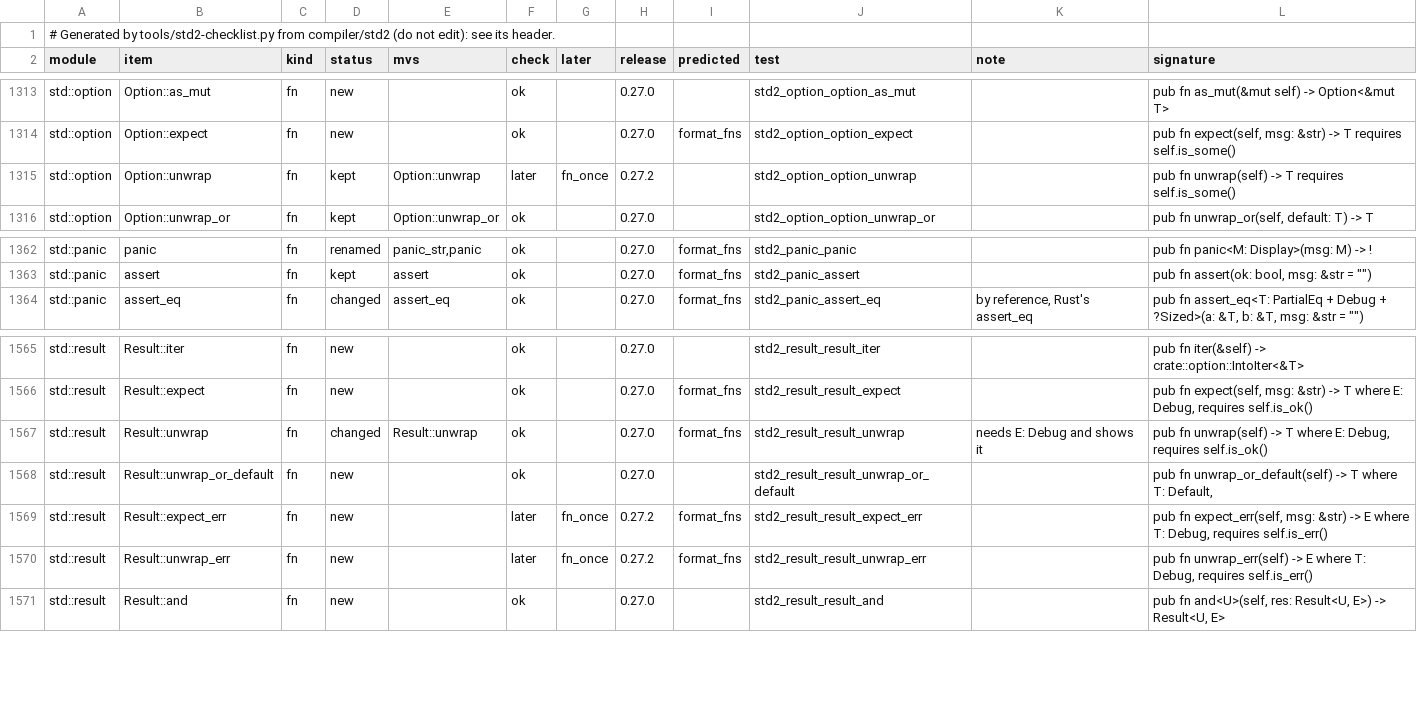
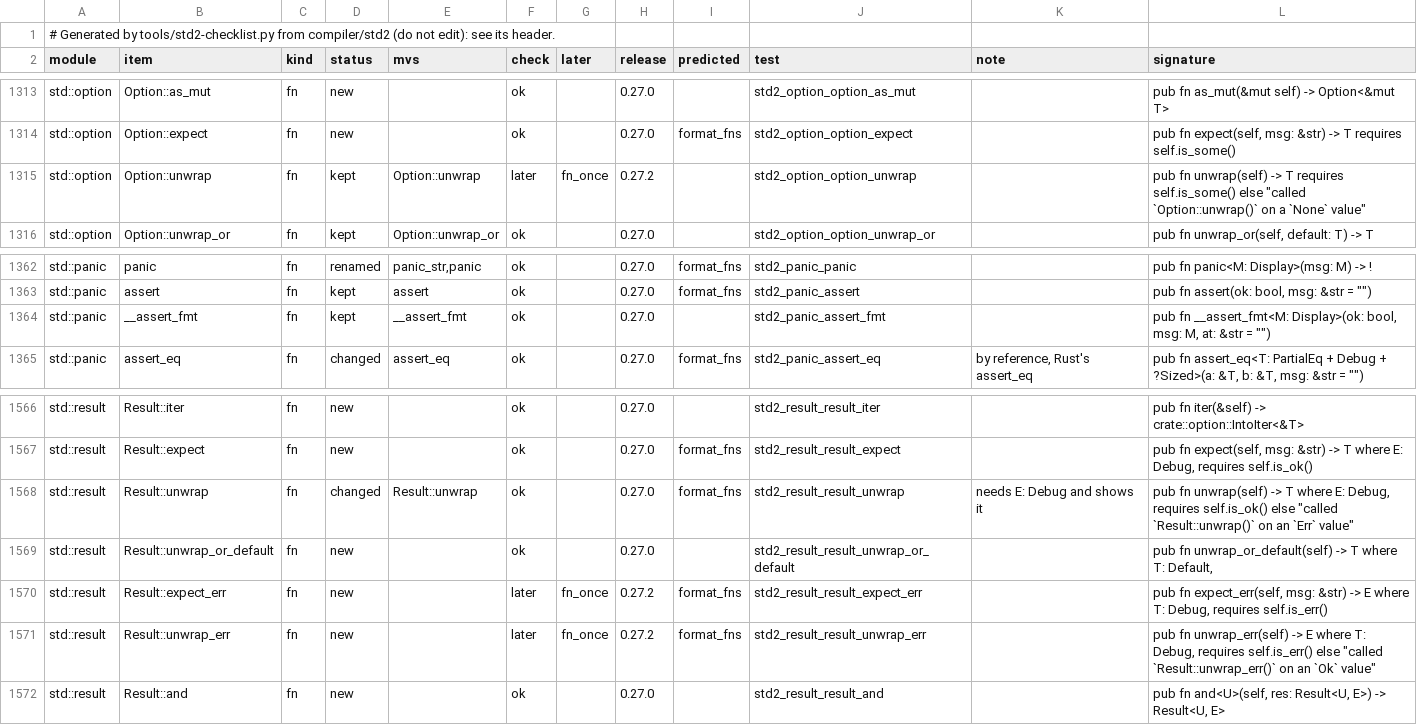
Before and after one commit to magniff/vole, a TSV file: compiler/std2/checklist.tsv, drawn as a sheet; only a part is shown, gaps mark what is left out.

Commit message:
std2: rustc's texts for unwrap, unreachable and a bare assert; assert with format arguments
- Option::unwrap, Result::unwrap and unwrap_err fail with rustc's text
  after the caller's FILE:LINE:COL (their contracts' `else` message)
  instead of `requires failed: 'self.is_some()' ...`.
- unreachable prints "internal error: entered unreachable code" (and its
  message), assert and debug_assert without a message "assertion
  failed"; both printed an empty line.
- `assert(c, "bad {}", x)` works: std2 has the __assert_fmt the format
  lowering calls for a message with holes, which also gives it the
  call's FILE:LINE:COL.

The cases that expected the old std's "called unwrap on None" and the
contract's text now expect these, and five lose their XFAIL (gap 13).

```diff
--- a/compiler/std2/checklist.tsv
+++ b/compiler/std2/checklist.tsv
@@ -1314,3 +1314,3 @@ std::option	Option::as_mut	fn	new		ok		0.27.0		std2_option_option_as_mut		pub fn
 std::option	Option::expect	fn	new		ok		0.27.0	format_fns	std2_option_option_expect		pub fn expect(self, msg: &str) -> T requires self.is_some()
-std::option	Option::unwrap	fn	kept	Option::unwrap	later	fn_once	0.27.2		std2_option_option_unwrap		pub fn unwrap(self) -> T requires self.is_some()
+std::option	Option::unwrap	fn	kept	Option::unwrap	later	fn_once	0.27.2		std2_option_option_unwrap		pub fn unwrap(self) -> T requires self.is_some() else "called `Option::unwrap()` on a `None` value"
 std::option	Option::unwrap_or	fn	kept	Option::unwrap_or	ok		0.27.0		std2_option_option_unwrap_or		pub fn unwrap_or(self, default: T) -> T
@@ -1363,2 +1363,3 @@ std::panic	panic	fn	renamed	panic_str,panic	ok		0.27.0	format_fns	std2_panic_pan
 std::panic	assert	fn	kept	assert	ok		0.27.0	format_fns	std2_panic_assert		pub fn assert(ok: bool, msg: &str = "")
+std::panic	__assert_fmt	fn	kept	__assert_fmt	ok		0.27.0		std2_panic_assert_fmt		pub fn __assert_fmt<M: Display>(ok: bool, msg: M, at: &str = "")
 std::panic	assert_eq	fn	changed	assert_eq	ok		0.27.0	format_fns	std2_panic_assert_eq	by reference, Rust's assert_eq	pub fn assert_eq<T: PartialEq + Debug + ?Sized>(a: &T, b: &T, msg: &str = "")
@@ -1566,6 +1567,6 @@ std::result	Result::iter	fn	new		ok		0.27.0		std2_result_result_iter		pub fn ite
 std::result	Result::expect	fn	new		ok		0.27.0	format_fns	std2_result_result_expect		pub fn expect(self, msg: &str) -> T where E: Debug, requires self.is_ok()
-std::result	Result::unwrap	fn	changed	Result::unwrap	ok		0.27.0	format_fns	std2_result_result_unwrap	needs E: Debug and shows it	pub fn unwrap(self) -> T where E: Debug, requires self.is_ok()
+std::result	Result::unwrap	fn	changed	Result::unwrap	ok		0.27.0	format_fns	std2_result_result_unwrap	needs E: Debug and shows it	pub fn unwrap(self) -> T where E: Debug, requires self.is_ok() else "called `Result::unwrap()` on an `Err` value"
 std::result	Result::unwrap_or_default	fn	new		ok		0.27.0		std2_result_result_unwrap_or_default		pub fn unwrap_or_default(self) -> T where T: Default,
 std::result	Result::expect_err	fn	new		later	fn_once	0.27.2	format_fns	std2_result_result_expect_err		pub fn expect_err(self, msg: &str) -> E where T: Debug, requires self.is_err()
-std::result	Result::unwrap_err	fn	new		later	fn_once	0.27.2	format_fns	std2_result_result_unwrap_err		pub fn unwrap_err(self) -> E where T: Debug, requires self.is_err()
+std::result	Result::unwrap_err	fn	new		later	fn_once	0.27.2	format_fns	std2_result_result_unwrap_err		pub fn unwrap_err(self) -> E where T: Debug, requires self.is_err() else "called `Result::unwrap_err()` on an `Ok` value"
 std::result	Result::and	fn	new		ok		0.27.0		std2_result_result_and		pub fn and<U>(self, res: Result<U, E>) -> Result<U, E>
```
Also changed, not shown: 15 other files.
